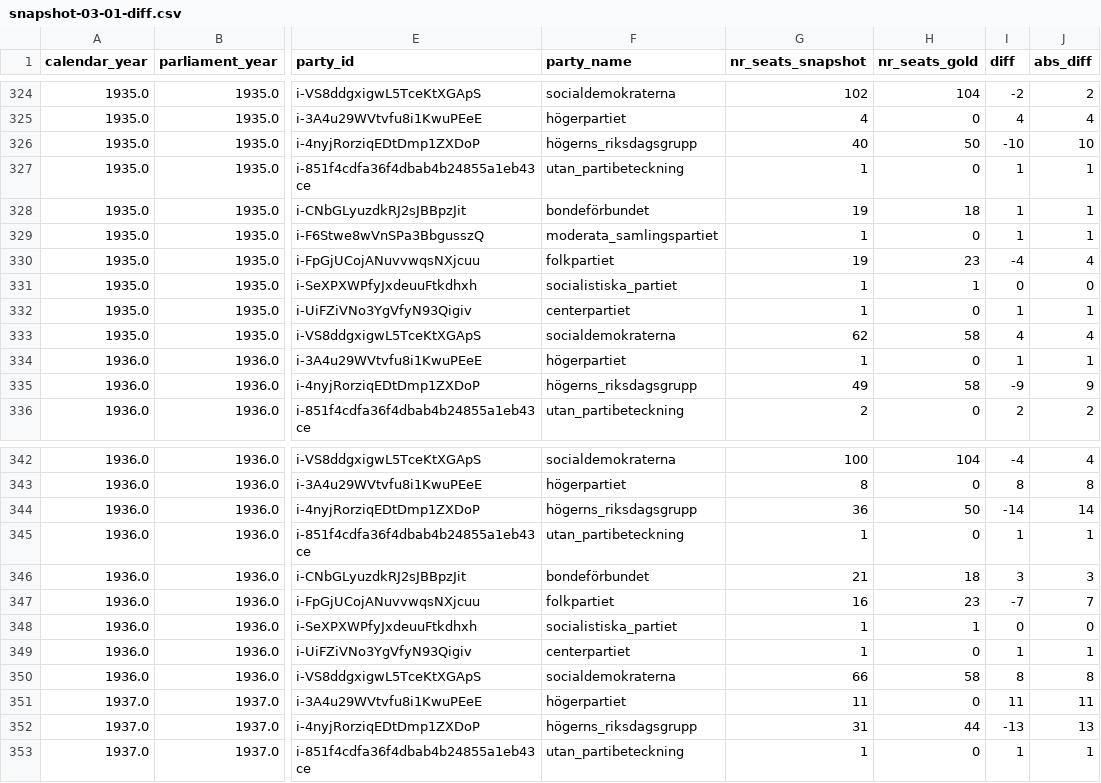
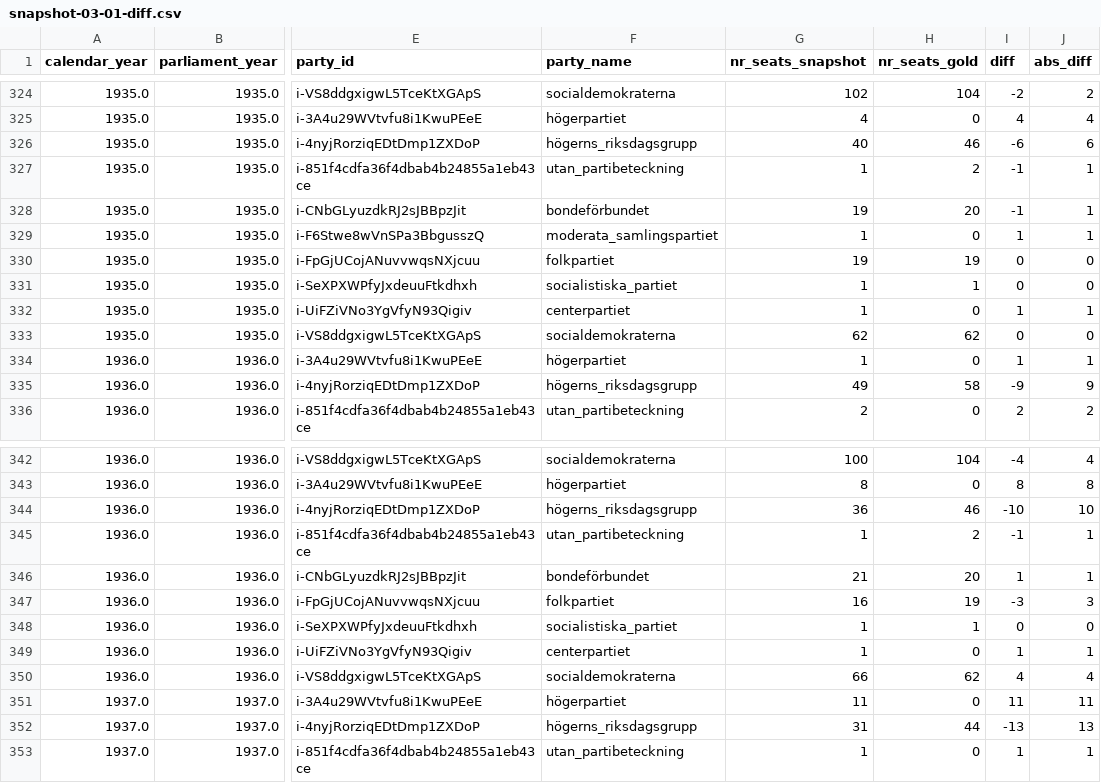
Before and after one commit to swerik-project/riksdagen-persons, a CSV file: quality/estimates/party-distribution/snapshot-03-01-diff.csv, drawn as a sheet; only a part is shown, gaps mark what is left out; the diff names each change by its address in the sheet, - before the commit and + after, or states it on an @@ line.

```diff
--- a/quality/estimates/party-distribution/snapshot-03-01-diff.csv
+++ b/quality/estimates/party-distribution/snapshot-03-01-diff.csv
-H326 (nr_seats_gold): 50
+H326 (nr_seats_gold): 46
-I326 (diff): -10
+I326 (diff): -6
-J326 (abs_diff): 10
+J326 (abs_diff): 6
-H327 (nr_seats_gold): 0
+H327 (nr_seats_gold): 2
-I327:I328 (diff): 1
+I327:I328 (diff): -1
-H328 (nr_seats_gold): 18
+H328 (nr_seats_gold): 20
-H330 (nr_seats_gold): 23
+H330 (nr_seats_gold): 19
-I330 (diff): -4
+I330 (diff): 0
-J330 (abs_diff): 4
+J330 (abs_diff): 0
-H333 (nr_seats_gold): 58
+H333 (nr_seats_gold): 62
-I333 (diff): 4
+I333 (diff): 0
-J333 (abs_diff): 4
+J333 (abs_diff): 0
-H344 (nr_seats_gold): 50
+H344 (nr_seats_gold): 46
-I344 (diff): -14
+I344 (diff): -10
-J344 (abs_diff): 14
+J344 (abs_diff): 10
-H345 (nr_seats_gold): 0
+H345 (nr_seats_gold): 2
-I345 (diff): 1
+I345 (diff): -1
-H346 (nr_seats_gold): 18
+H346 (nr_seats_gold): 20
-I346 (diff): 3
+I346 (diff): 1
-J346 (abs_diff): 3
+J346 (abs_diff): 1
-H347 (nr_seats_gold): 23
+H347 (nr_seats_gold): 19
-I347 (diff): -7
+I347 (diff): -3
-J347 (abs_diff): 7
+J347 (abs_diff): 3
-H350 (nr_seats_gold): 58
+H350 (nr_seats_gold): 62
-I350 (diff): 8
+I350 (diff): 4
-J350 (abs_diff): 8
+J350 (abs_diff): 4
```
Also changed, not shown: quality/data/gold-standard-party-distribution.csv, quality/estimates/party-distribution/snapshot-03-01-l1.csv, 4 other files.
